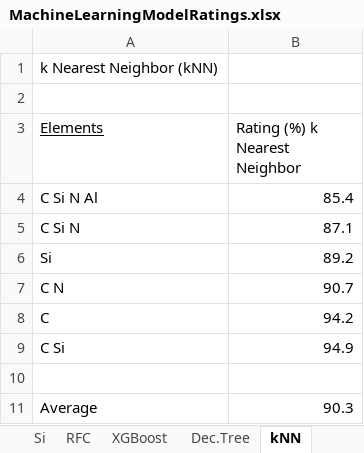
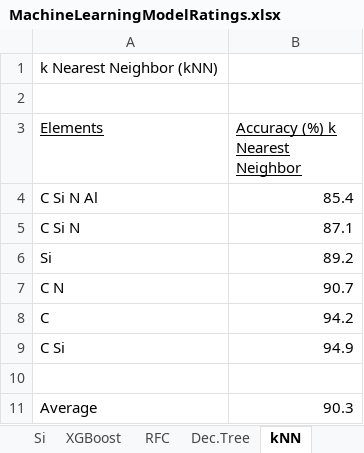
Before and after one commit to dianess/meteorite-classification, an Excel workbook: MachineLearningModelRatings.xlsx, sheet kNN, drawn as a sheet; values as stored, in another font and other column widths than the file's, no borders; charts and pictures not drawn; the diff names each change by its address in the sheet, - before the commit and + after, or states it on an @@ line.

Commit message:
tried SVM on others, add sheets to xlsx

```diff
--- a/MachineLearningModelRatings.xlsx (sheet kNN)
+++ b/MachineLearningModelRatings.xlsx (sheet kNN)
@@ sheet tab order changed: Si | XGBoost | RFC | Dec.Tree | kNN @@
-B3: Rating (%) k Nearest Neighbor
+B3: Accuracy (%) k Nearest Neighbor
-B3 underline: off
+B3 underline: on
```
Also changed, not shown: sheet C Si N Al, sheet C Si N, sheet RFC, sheet C N, sheet C Si, sheet XGBoost, 5 more sheets, other sheet tabs, charts or pictures, 3 other files.
